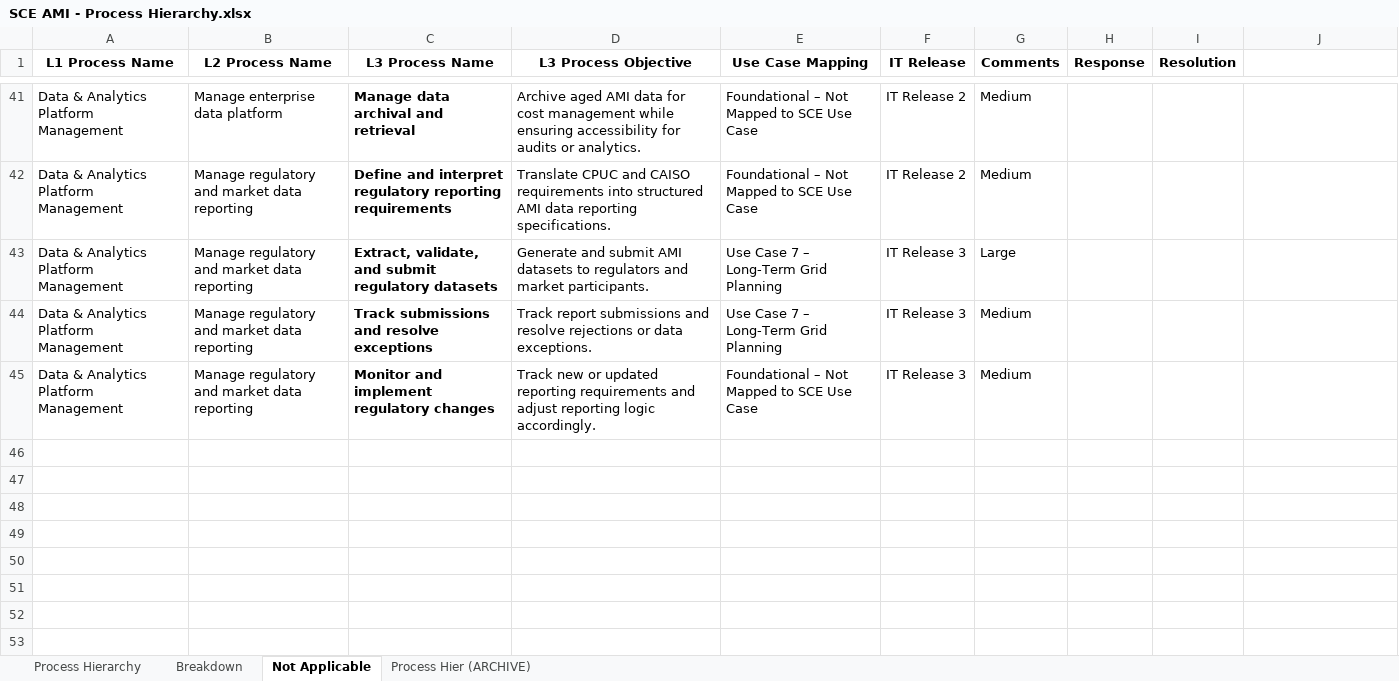
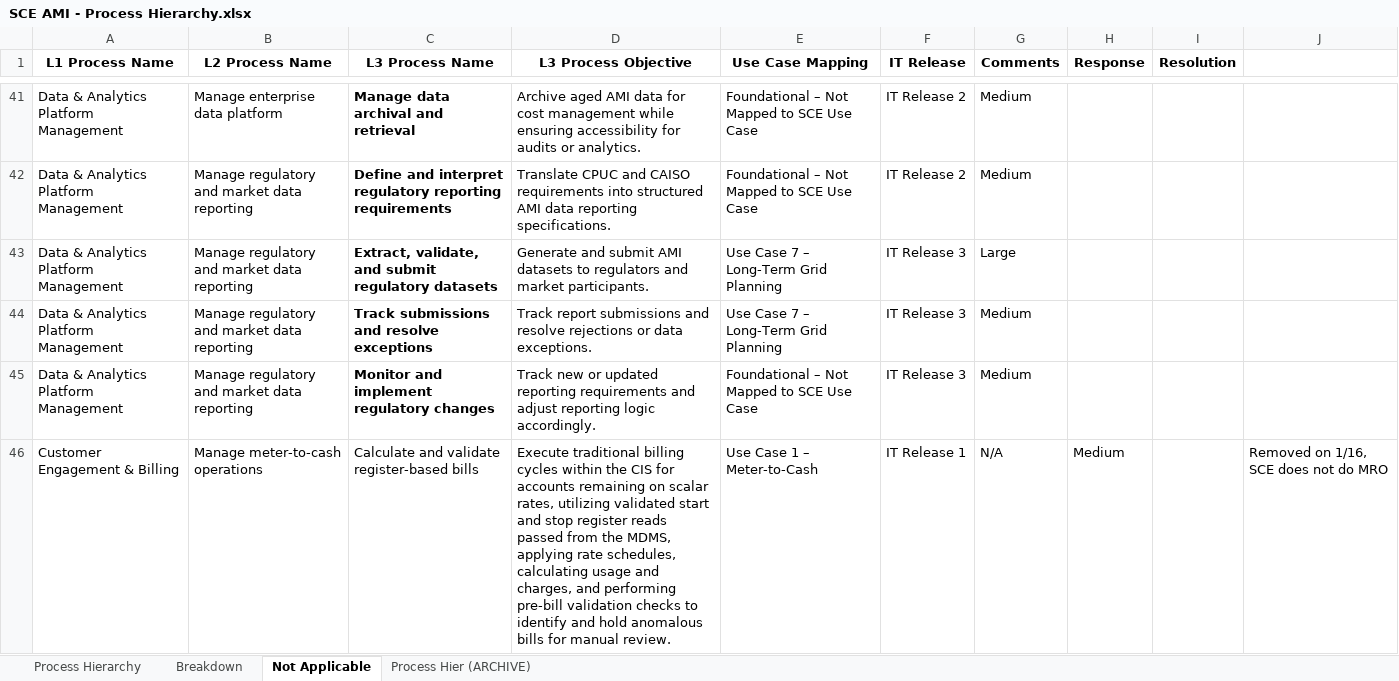
Before and after one commit to anthonycalabro1/AMIhierarchy3, an Excel workbook: SCE AMI - Process Hierarchy.xlsx, sheet Not Applicable, drawn as a sheet; only a part is shown, gaps mark what is left out; values as stored, in another font and other column widths than the file's, no borders; the diff names each change by its address in the sheet, - before the commit and + after, or states it on an @@ line.

Commit message:
Update hierarchy and search data for improved process management
- Removed the "Calculate and validate register-based bills" entry from hierarchy-data.json, search-index.json, and standalone.html to streamline the process hierarchy.
- Renamed "Manage Virtual Net Metering (VNM) Allocations" and "Manage NEM Aggregation (NEM-A) Structures" to "Manage Program-Based Virtual Net Metering (VNM) Allocations" and "Manage Program-Based NEM Aggregation Structures" respectively for clarity.
- Added a new entry for "Manage Platform-Based Complex Metering Relationships" to enhance the hierarchy with additional process details.
- Updated use cases and IT release versions for several processes to ensure consistency across the application.

```diff
--- a/SCE AMI - Process Hierarchy.xlsx (sheet Not Applicable)
+++ b/SCE AMI - Process Hierarchy.xlsx (sheet Not Applicable)
+row 46: Customer Engagement & Billing | Manage meter-to-cash operations | Calculate and validate register-based bills | Execute traditional billing cycles within the CIS for accounts remaining on scalar rates, utilizing validated start and stop register reads passed from the MDMS, applying rate schedules, calculating usage and charges, and performing pre-bill validation checks to identify and hold anomalous bills for manual review. | Use Case 1 – Meter-to-Cash | IT Release 1 | N/A | Medium |  | Removed on 1/16, SCE does not do MRO
```
Also changed, not shown: sheet Process Hierarchy, 3 other files.
